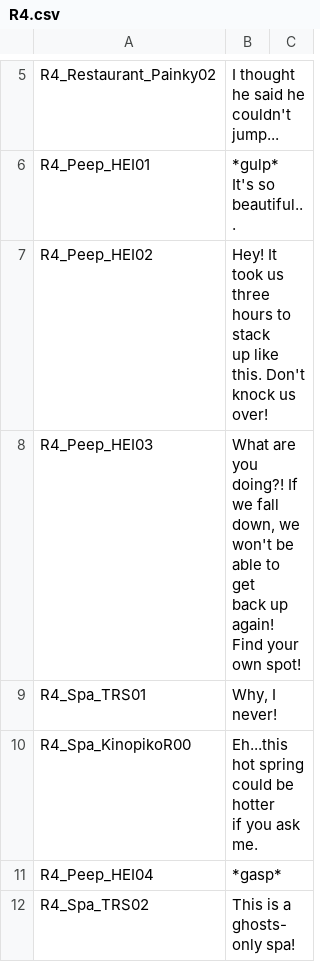
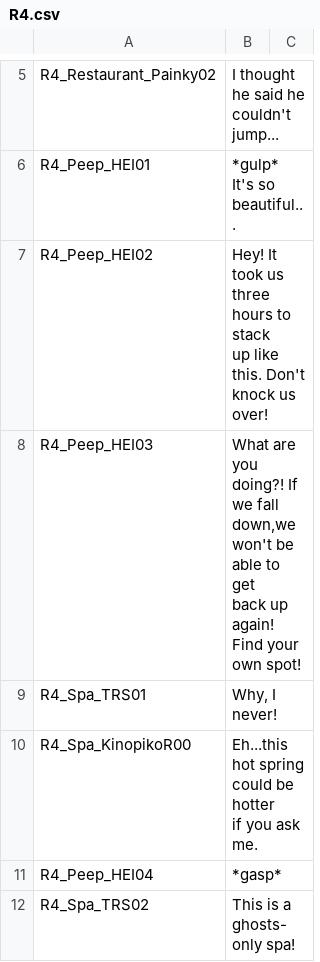
Before and after one commit to wynter1888/PM-Color-Splash-VP, a CSV file: VL_Viossa/R4.csv, drawn as a sheet; only a part is shown, gaps mark what is left out; ↵ is a line break in a cell; the diff names each change by its address in the sheet, - before the commit and + after, or states it on an @@ line.

Commit message:
Update R4.csv

```diff
--- a/VL_Viossa/R4.csv
+++ b/VL_Viossa/R4.csv
-B8: …we fall ↵ down, we won't be…
+B8: …we fall ↵ down,we won't be…
```
